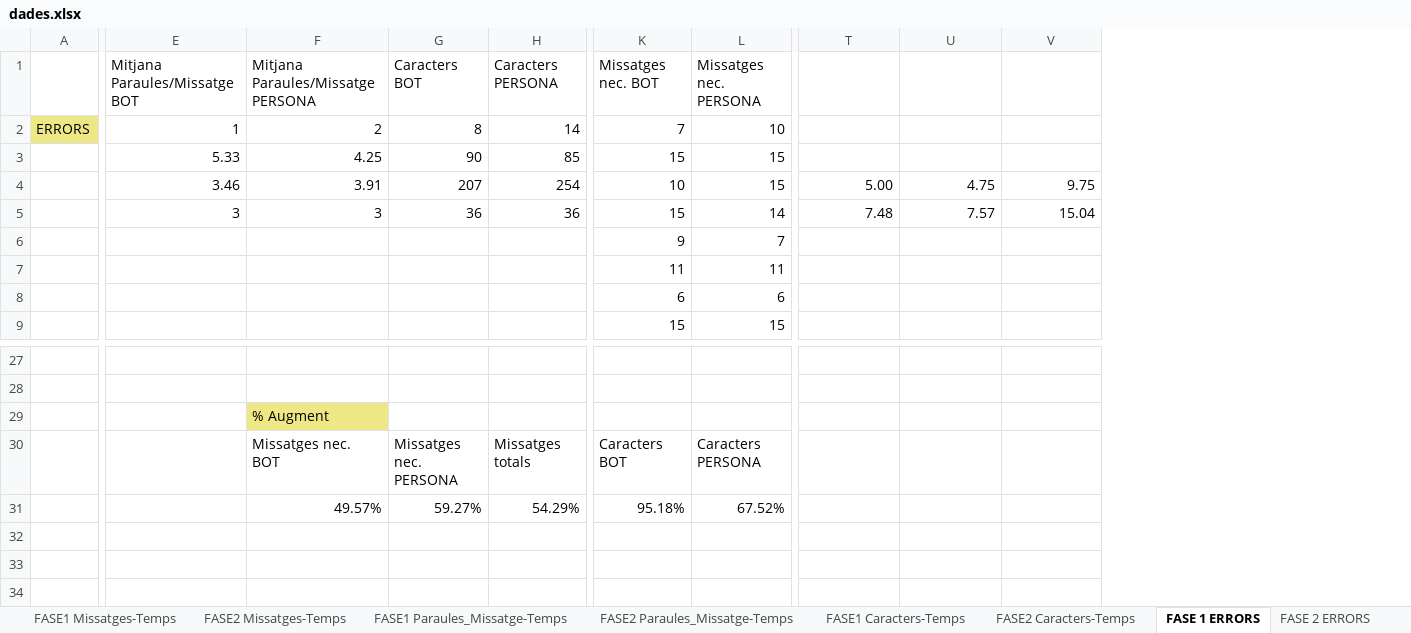
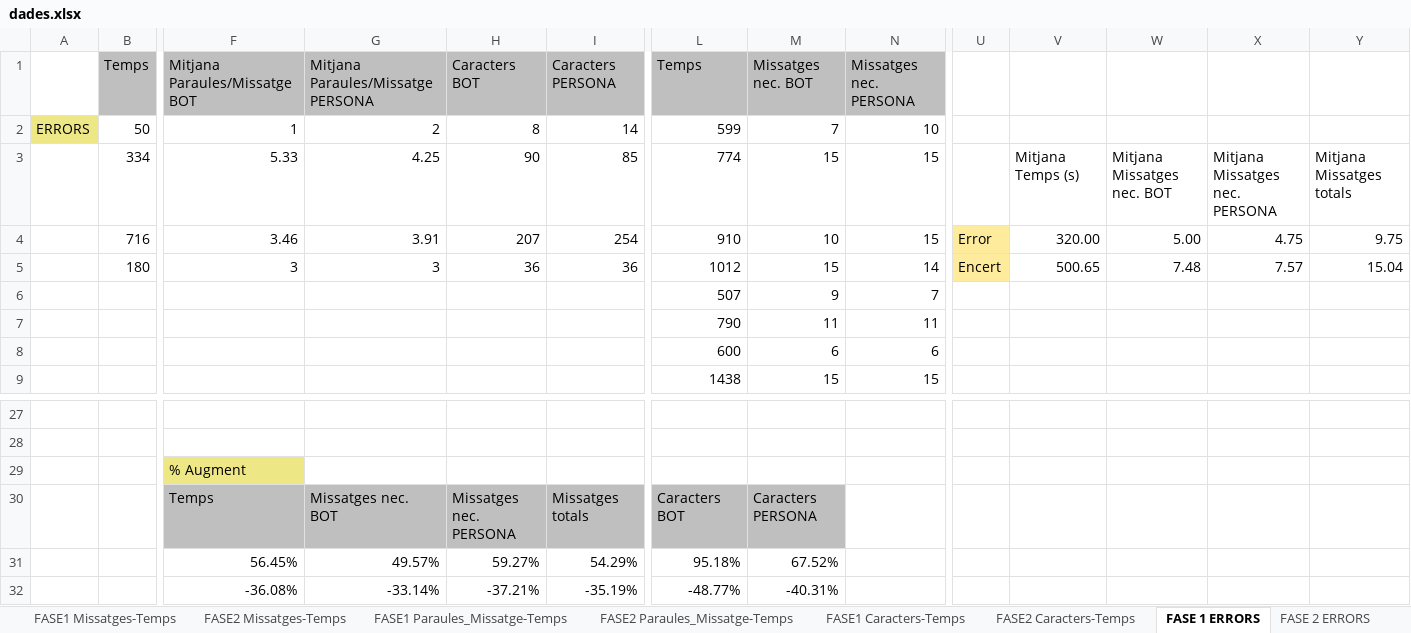
Before and after one commit to Salipoke/TR_IL, an Excel workbook: docs/dades.xlsx, sheet FASE 1 ERRORS, drawn as a sheet; only a part is shown, gaps mark what is left out; values as stored, in another font and other column widths than the file's, no borders; charts and pictures not drawn; removed rows and columns are numbered as before the commit, all else as after; rows hold the shown columns only; the diff covers the shown part only; the diff names each change by its address in the sheet, - before the commit and + after, or states it on an @@ line.

```diff
--- a/docs/dades.xlsx (sheet FASE 1 ERRORS)
+++ b/docs/dades.xlsx (sheet FASE 1 ERRORS)
+column B, rows 1-5: Temps | 50 | 334 | 716 | 180
+column L, rows 1-9: Temps | 599 | 774 | 910 | 1012 | 507 | 790 | 600 | 1438; rows 30-31: Caracters BOT | 95.18%
+column U, rows 4-5: Error | Encert
+column V, rows 3-5: Mitjana Temps (s) | 320.00 | 500.65
-F1:I1 fill: none
+F1:I1 fill: #BFBFBF
-M1:N1 fill: none
+M1:N1 fill: #BFBFBF
-W3: (empty)
+W3: Mitjana Missatges nec. BOT
-X3: (empty)
+X3: Mitjana Missatges nec. PERSONA
-Y3: (empty)
+Y3: Mitjana Missatges totals
-row 29:  |  | % Augment
+row 29:  |  | % Augment
-F30: (empty)
+F30: Temps
-F30:I30 fill: none
+F30:I30 fill: #BFBFBF
-M30: Caracters BOT
+M30: Caracters PERSONA
-M30 fill: none
+M30 fill: #BFBFBF
-N30: Caracters PERSONA
+N30: (empty)
-F31: (empty)
+F31: 56.45%
-M31: 95.18%
+M31: 67.52%
-N31: 67.52%
+N31: (empty)
+row 32:  |  | -36.08% | -33.14% | -37.21% | -35.19% | -48.77% | -40.31%
```
Also changed, not shown: 1 removed column, 4 edited cells and cell formats elsewhere in this sheet, sheet FASE2 Paraules_Missatge-Temps, sheet FASE2 Caracters-Temps, sheet FASE1 Paraules_Missatge-Temps, sheet FASE 2 ERRORS, sheet FASE2 Missatges-Temps, other sheet tabs, formulas that keep their value, charts or pictures.
